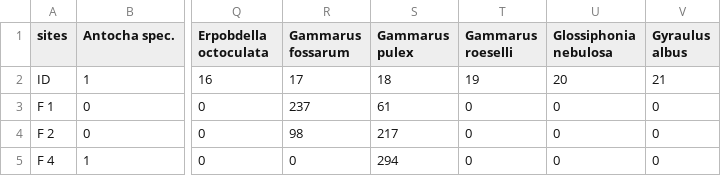
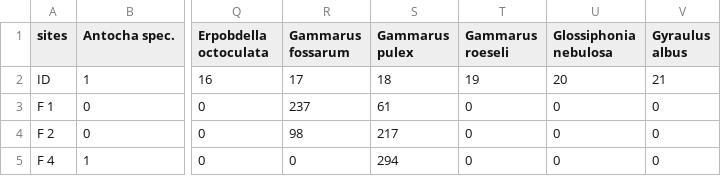
Before and after one commit to rbslandau/Function_div, a CSV file: inv_taxa_rda.csv, drawn as a sheet; only a part is shown, gaps mark what is left out; the diff names each change by its address in the sheet, - before the commit and + after, or states it on an @@ line.

```diff
--- a/inv_taxa_rda.csv
+++ b/inv_taxa_rda.csv
-T1: Gammarus roeselli
+T1: Gammarus roeseli
```
Also changed, not shown: 1 other file.
